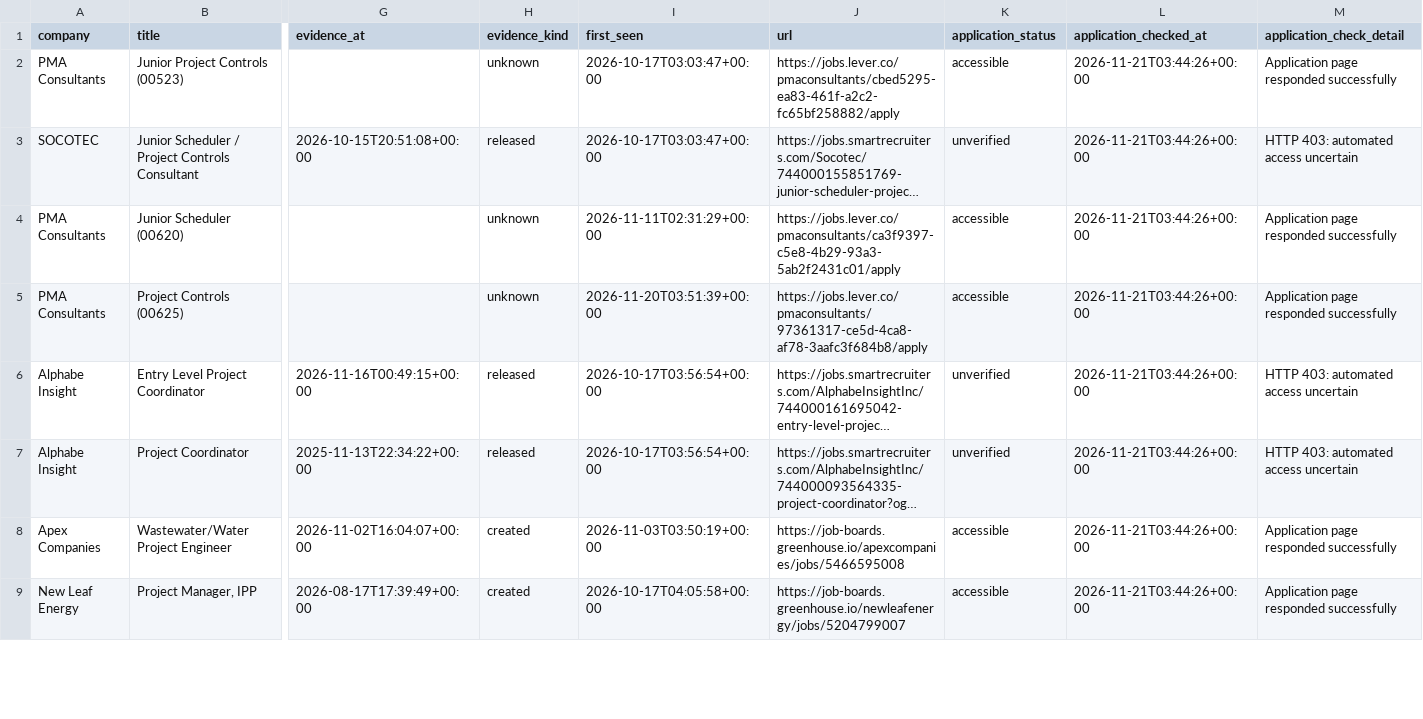
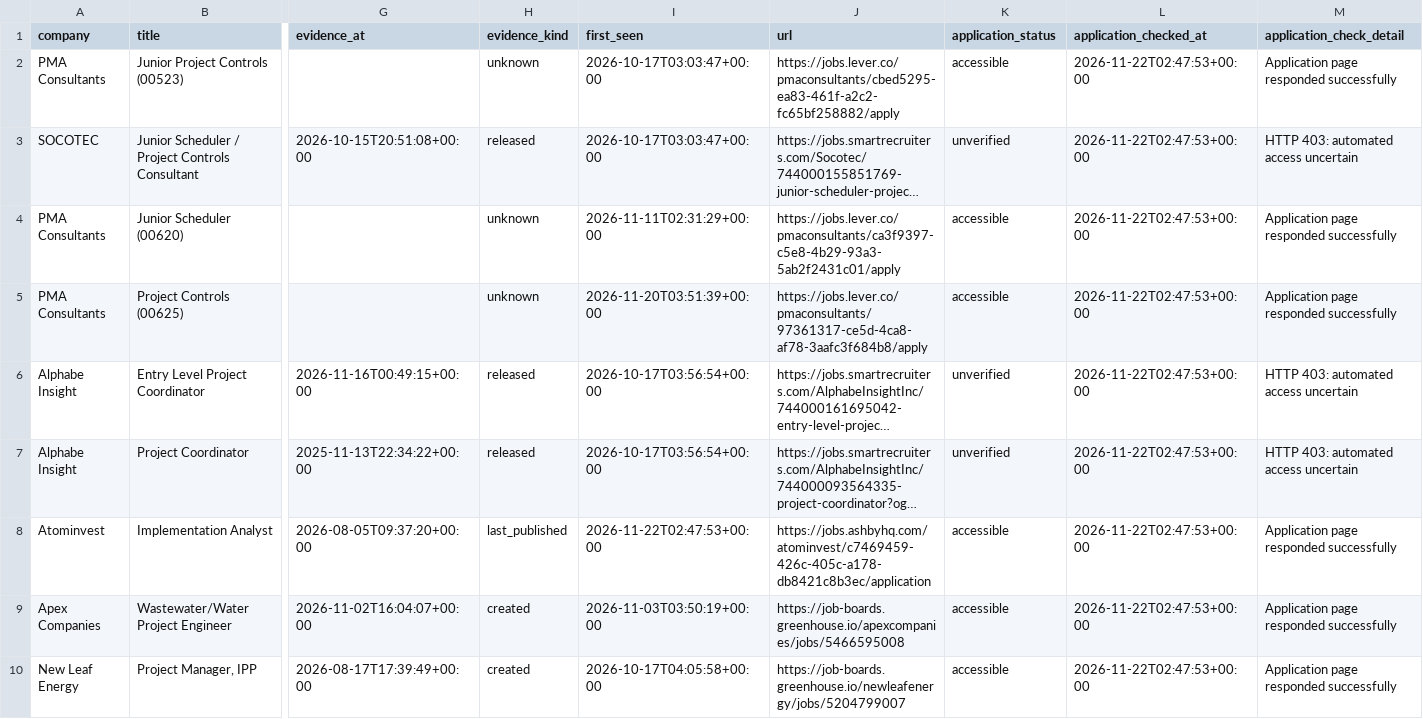
Before and after one commit to NIKHIL5771/boston-pm-radar, a CSV file: out/jobs.csv, drawn as a sheet; only a part is shown, gaps mark what is left out; long unchanged cells end in …; addresses are those after the commit; rows hold the shown columns only; the diff covers the shown part only; the diff names each change by its address in the sheet, - before the commit and + after, or states it on an @@ line.

```diff
--- a/out/jobs.csv
+++ b/out/jobs.csv
-L2:L7 (application_checked_at): 2026-11-21T03:44:26+00:00
+L2:L7 (application_checked_at): 2026-11-22T02:47:53+00:00
+row 8: Atominvest | Implementation Analyst | 2026-08-05T09:37:20+00:00 | last_published | 2026-11-22T02:47:53+00:00 | https://jobs.ashbyhq.com/atominvest/c7469459-426c-405c-a178-db8421c8b3ec/application | accessible | 2026-11-22T02:47:53+00:00 | Application page responded successfully
-L9:L10 (application_checked_at): 2026-11-21T03:44:26+00:00
+L9:L10 (application_checked_at): 2026-11-22T02:47:53+00:00
```
Also changed, not shown: 8 edited cells elsewhere in this file, out/source_health.csv, 6 other files.
